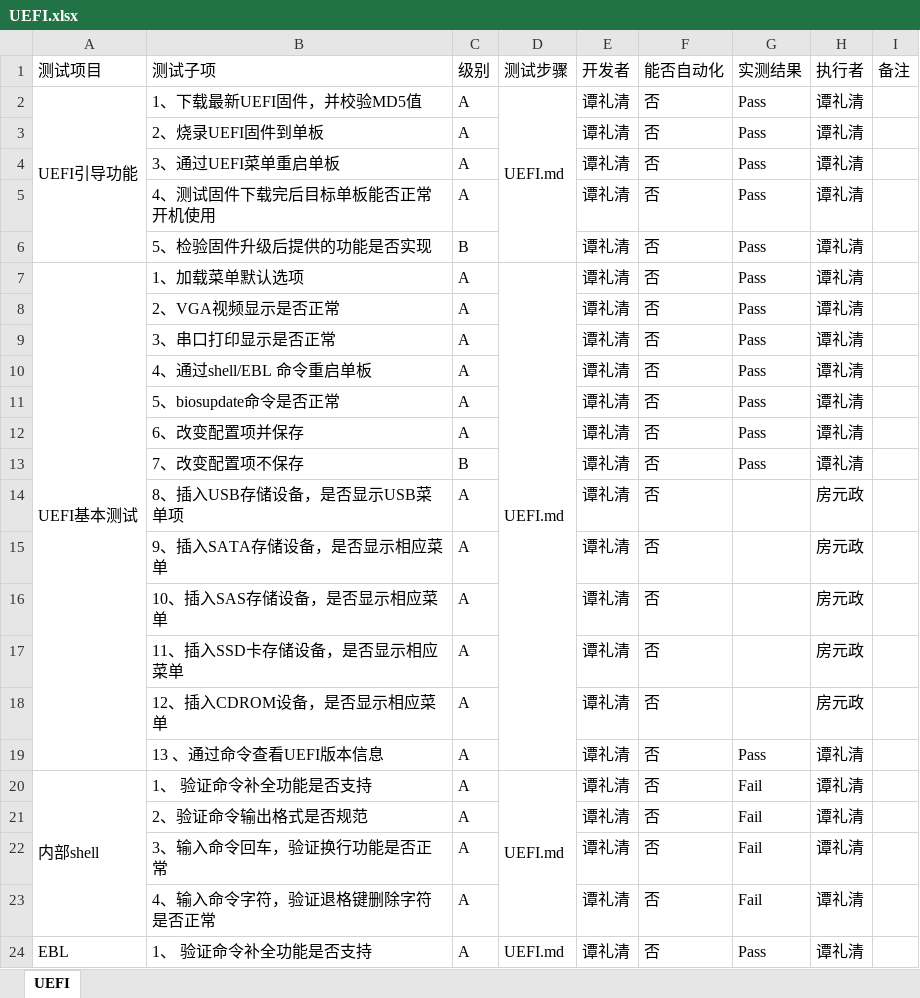
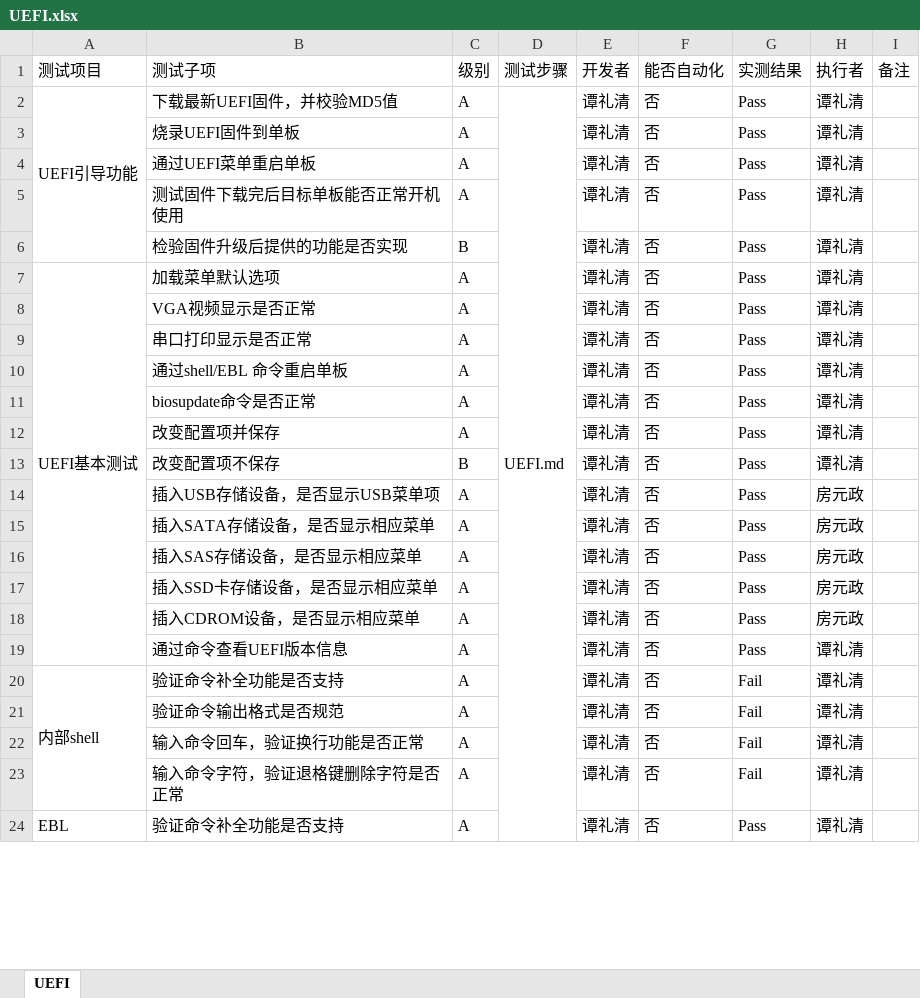
Before and after one commit to open-estuary/test-definitions, an Excel workbook: UEFI.xlsx, sheet UEFI, drawn as a sheet; only a part is shown; values as stored, in another font and other column widths than the file's, no cell formats; charts and pictures and conditional formats not drawn; the diff covers the shown part only; the diff names each change by its address in the sheet, - before the commit and + after, or states it on an @@ line.

```diff
--- a/UEFI.xlsx (sheet UEFI)
+++ b/UEFI.xlsx (sheet UEFI)
-B2 (测试子项): 1、下载最新UEFI固件，并校验MD5值
+B2 (测试子项): 下载最新UEFI固件，并校验MD5值
-D2:D6 merged
+D2:D27 merged
-B3 (测试子项): 2、烧录UEFI固件到单板
+B3 (测试子项): 烧录UEFI固件到单板
-B4 (测试子项): 3、通过UEFI菜单重启单板
+B4 (测试子项): 通过UEFI菜单重启单板
-B5 (测试子项): 4、测试固件下载完后目标单板能否正常开机使用
+B5 (测试子项): 测试固件下载完后目标单板能否正常开机使用
-B6 (测试子项): 5、检验固件升级后提供的功能是否实现
+B6 (测试子项): 检验固件升级后提供的功能是否实现
-B7 (测试子项): 1、加载菜单默认选项
+B7 (测试子项): 加载菜单默认选项
-D7 (测试步骤): UEFI.md
+D7 (测试步骤): (empty)
-D7:D19 merged
-B8 (测试子项): 2、VGA视频显示是否正常
+B8 (测试子项): VGA视频显示是否正常
-B9 (测试子项): 3、串口打印显示是否正常
+B9 (测试子项): 串口打印显示是否正常
-B10 (测试子项): 4、通过shell/EBL 命令重启单板
+B10 (测试子项): 通过shell/EBL 命令重启单板
-B11 (测试子项): 5、biosupdate命令是否正常
+B11 (测试子项): biosupdate命令是否正常
-B12 (测试子项): 6、改变配置项并保存
+B12 (测试子项): 改变配置项并保存
-B13 (测试子项): 7、改变配置项不保存
+B13 (测试子项): 改变配置项不保存
-B14 (测试子项): 8、插入USB存储设备，是否显示USB菜单项
+B14 (测试子项): 插入USB存储设备，是否显示USB菜单项
-G14:G18 (实测结果): (empty)
+G14:G18 (实测结果): Pass
-B15 (测试子项): 9、插入SATA存储设备，是否显示相应菜单
+B15 (测试子项): 插入SATA存储设备，是否显示相应菜单
-B16 (测试子项): 10、插入SAS存储设备，是否显示相应菜单
+B16 (测试子项): 插入SAS存储设备，是否显示相应菜单
-B17 (测试子项): 11、插入SSD卡存储设备，是否显示相应菜单
+B17 (测试子项): 插入SSD卡存储设备，是否显示相应菜单
-B18 (测试子项): 12、插入CDROM设备，是否显示相应菜单
+B18 (测试子项): 插入CDROM设备，是否显示相应菜单
-B19 (测试子项): 13 、通过命令查看UEFI版本信息
+B19 (测试子项): 通过命令查看UEFI版本信息
-B20 (测试子项): 1、 验证命令补全功能是否支持
+B20 (测试子项): 验证命令补全功能是否支持
-D20 (测试步骤): UEFI.md
+D20 (测试步骤): (empty)
-D20:D23 merged
-B21 (测试子项): 2、验证命令输出格式是否规范
+B21 (测试子项): 验证命令输出格式是否规范
-B22 (测试子项): 3、输入命令回车，验证换行功能是否正常
+B22 (测试子项): 输入命令回车，验证换行功能是否正常
-B23 (测试子项): 4、输入命令字符，验证退格键删除字符是否正常
+B23 (测试子项): 输入命令字符，验证退格键删除字符是否正常
-B24 (测试子项): 1、 验证命令补全功能是否支持
+B24 (测试子项): 验证命令补全功能是否支持
-D24 (测试步骤): UEFI.md
+D24 (测试步骤): (empty)
-D24:D27 merged
```
Also changed, not shown: 3 edited cells elsewhere in this sheet, cell formats, charts or pictures, HNS.xlsx, stress.xlsx.
